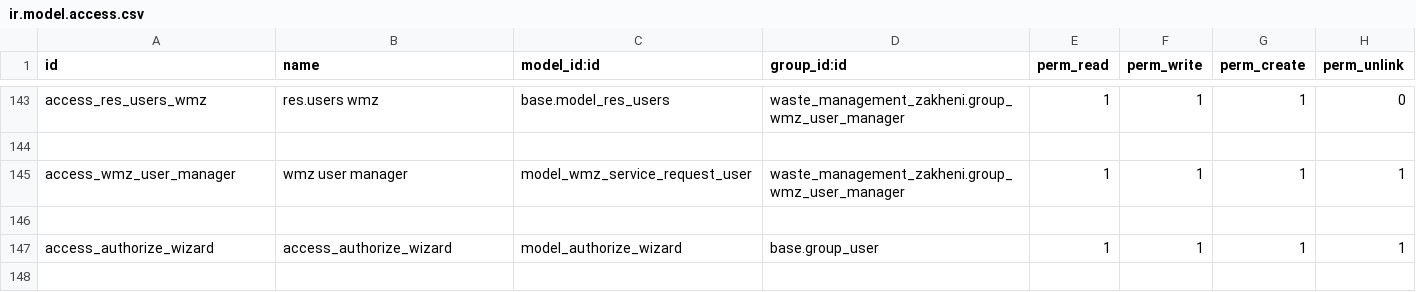
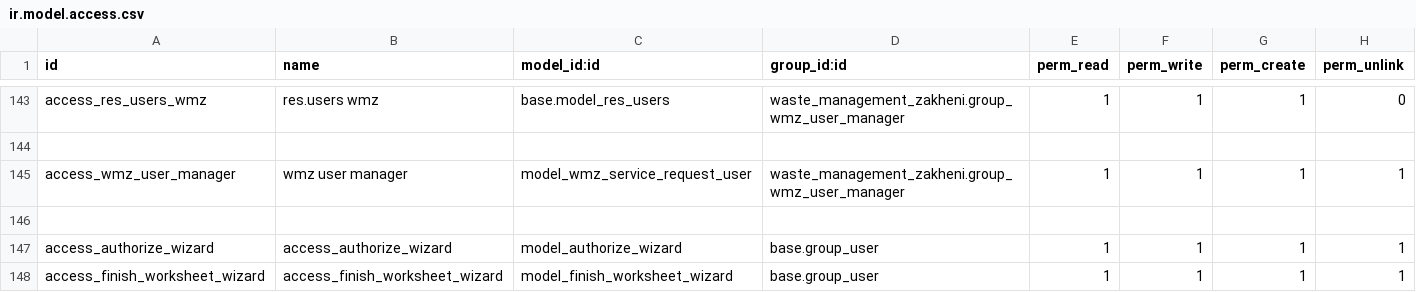
Before and after one commit to Zakheni/Zi-Waste, a CSV file: waste_management_zakheni/security/ir.model.access.csv, drawn as a sheet; only a part is shown, gaps mark what is left out; the diff names each change by its address in the sheet, - before the commit and + after, or states it on an @@ line.

Commit message:
Add latest Version of Z-Waste

```diff
--- a/waste_management_zakheni/security/ir.model.access.csv
+++ b/waste_management_zakheni/security/ir.model.access.csv
+row 148: access_finish_worksheet_wizard | access_finish_worksheet_wizard | model_finish_worksheet_wizard | base.group_user | 1 | 1 | 1 | 1
```
Also changed, not shown: 15 other files.
